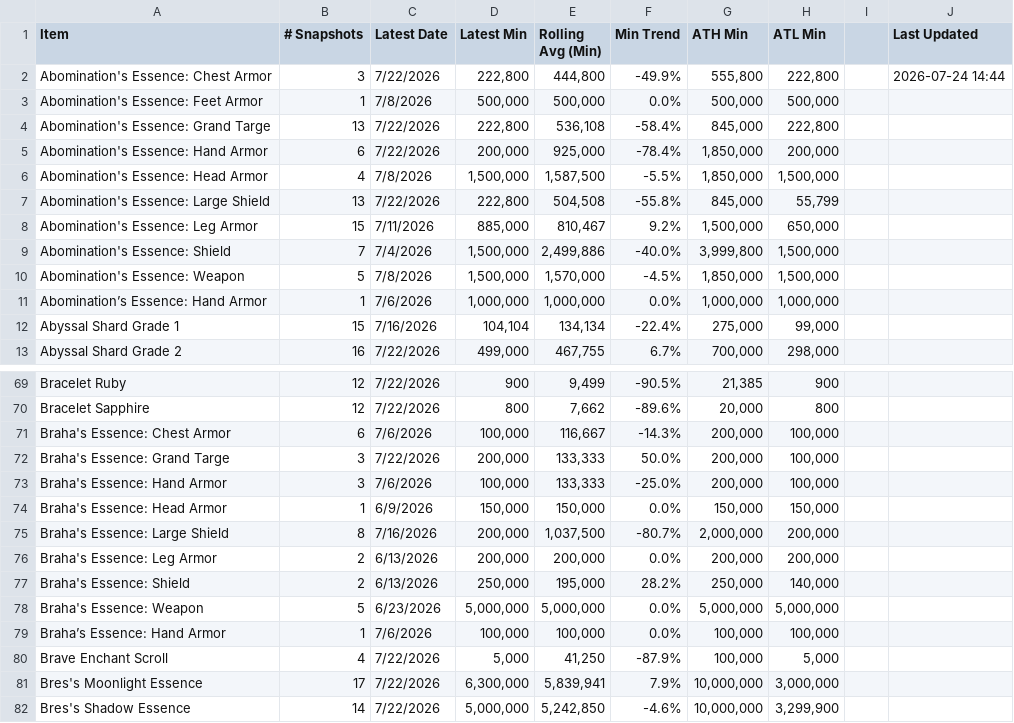
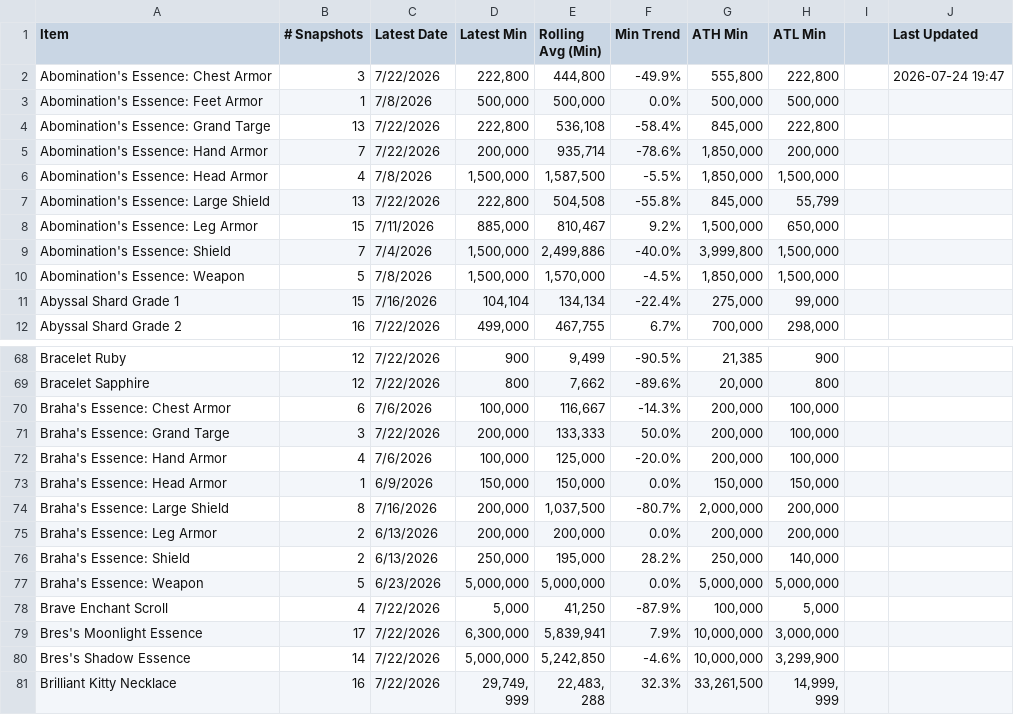
Before and after one commit to maxwagner/coffer-chaser, a CSV file: data/prices.csv, drawn as a sheet; only a part is shown, gaps mark what is left out; the shorter side is filled out with more unchanged rows.

```diff
--- a/data/prices.csv
+++ b/data/prices.csv
@@ -1,6 +1,6 @@
 Item,# Snapshots,Latest Date,Latest Min,Rolling Avg (Min),Min Trend,ATH Min,ATL Min,,Last Updated
-Abomination's Essence: Chest Armor,3,7/22/2026,"222,800","444,800",-49.9%,"555,800","222,800",,2026-07-24 14:44
+Abomination's Essence: Chest Armor,3,7/22/2026,"222,800","444,800",-49.9%,"555,800","222,800",,2026-07-24 19:47
 Abomination's Essence: Feet Armor,1,7/8/2026,"500,000","500,000",0.0%,"500,000","500,000",,
 Abomination's Essence: Grand Targe,13,7/22/2026,"222,800","536,108",-58.4%,"845,000","222,800",,
-Abomination's Essence: Hand Armor,6,7/22/2026,"200,000","925,000",-78.4%,"1,850,000","200,000",,
+Abomination's Essence: Hand Armor,7,7/22/2026,"200,000","935,714",-78.6%,"1,850,000","200,000",,
 Abomination's Essence: Head Armor,4,7/8/2026,"1,500,000","1,587,500",-5.5%,"1,850,000","1,500,000",,
@@ -10,3 +10,2 @@ Abomination's Essence: Shield,7,7/4/2026,"1,500,000","2,499,886",-40.0%,"3,999,8
 Abomination's Essence: Weapon,5,7/8/2026,"1,500,000","1,570,000",-4.5%,"1,850,000","1,500,000",,
-Abomination’s Essence: Hand Armor,1,7/6/2026,"1,000,000","1,000,000",0.0%,"1,000,000","1,000,000",,
 Abyssal Shard Grade 1,15,7/16/2026,"104,104","134,134",-22.4%,"275,000","99,000",,
@@ -72,3 +71,3 @@ Braha's Essence: Chest Armor,6,7/6/2026,"100,000","116,667",-14.3%,"200,000","10
 Braha's Essence: Grand Targe,3,7/22/2026,"200,000","133,333",50.0%,"200,000","100,000",,
-Braha's Essence: Hand Armor,3,7/6/2026,"100,000","133,333",-25.0%,"200,000","100,000",,
+Braha's Essence: Hand Armor,4,7/6/2026,"100,000","125,000",-20.0%,"200,000","100,000",,
 Braha's Essence: Head Armor,1,6/9/2026,"150,000","150,000",0.0%,"150,000","150,000",,
@@ -78,3 +77,2 @@ Braha's Essence: Shield,2,6/13/2026,"250,000","195,000",28.2%,"250,000","140,000
 Braha's Essence: Weapon,5,6/23/2026,"5,000,000","5,000,000",0.0%,"5,000,000","5,000,000",,
-Braha’s Essence: Hand Armor,1,7/6/2026,"100,000","100,000",0.0%,"100,000","100,000",,
 Brave Enchant Scroll,4,7/22/2026,"5,000","41,250",-87.9%,"100,000","5,000",,
```
Also changed, not shown: data/enchants.csv, 5 other files.
